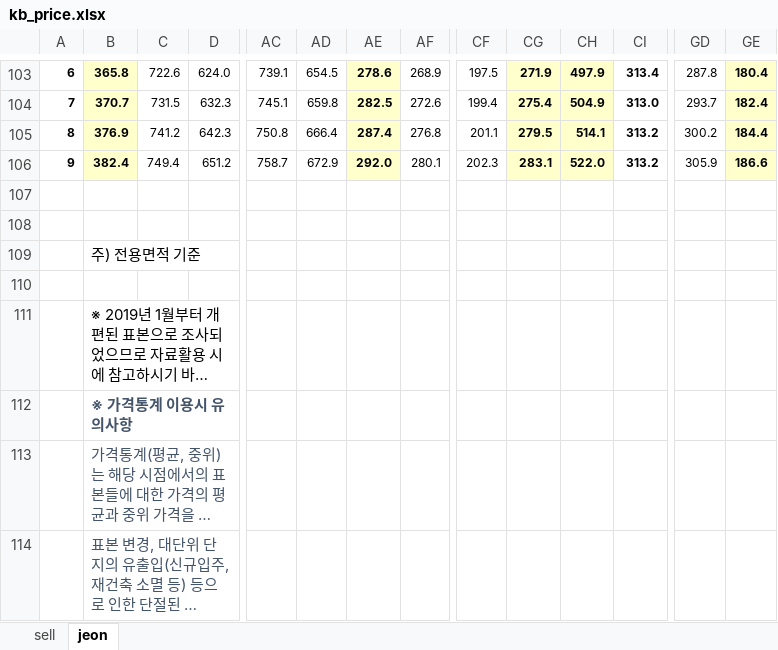
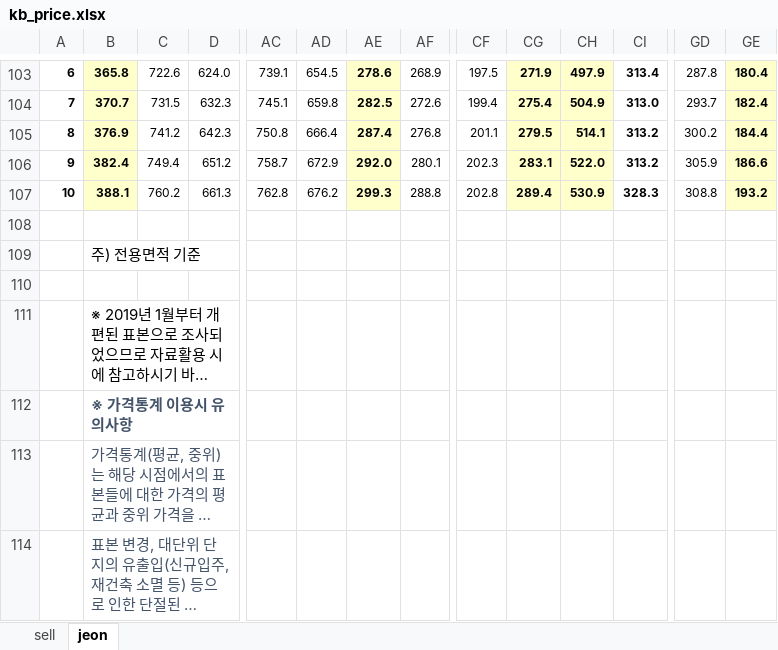
Before and after one commit to sizipusx/fundamental, an Excel workbook: files/kb_price.xlsx, sheet jeon, drawn as a sheet; only a part is shown, gaps mark what is left out; long unchanged cells end in …; values as stored, in another font and other column widths than the file's, no borders; rows hold the shown columns only; the diff names each change by its address in the sheet, - before the commit and + after, or states it on an @@ line.

Commit message:
Add files via upload

```diff
--- a/files/kb_price.xlsx (sheet jeon)
+++ b/files/kb_price.xlsx (sheet jeon)
-row 107: (empty)
+row 107: 10 | 388.1 | 760.2 | 661.3 | 762.8 | 676.2 | 299.3 | 288.8 | 202.8 | 289.4 | 530.9 | 328.3 | 308.8 | 193.2
-B107 fill: none
+B107 fill: #FFFFCC
-AE107 fill: none
+AE107 fill: #FFFFCC
-CG107:CH107 fill: none
+CG107:CH107 fill: #FFFFCC
-GE107 fill: none
+GE107 fill: #FFFFCC
```
Also changed, not shown: sheet sell, hidden cells.
